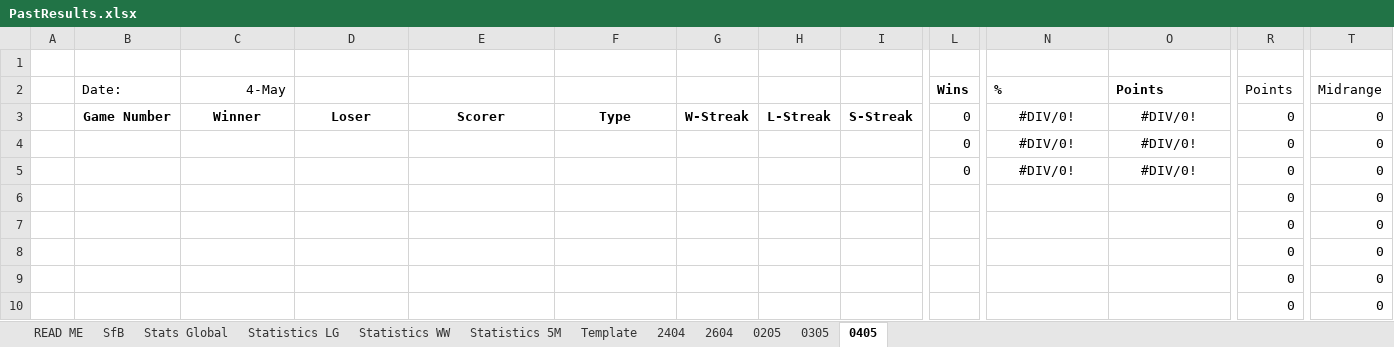
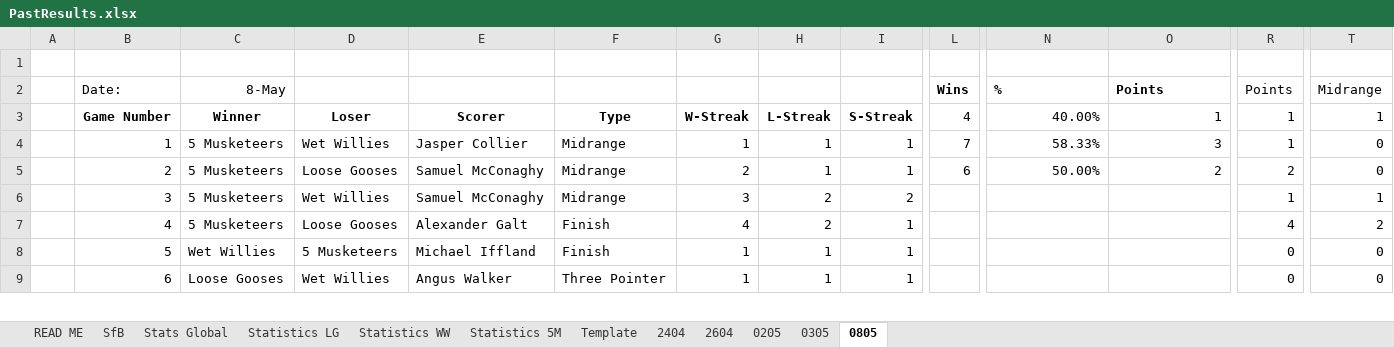
Before and after one commit to KingGoose20/TLTBO, an Excel workbook: Other Files/PastResults.xlsx, sheet 0805, drawn as a sheet; only a part is shown, gaps mark what is left out; values as stored, in another font and other column widths than the file's, no borders; removed rows and columns are numbered as before the commit, all else as after; rows hold the shown columns only; the diff covers the shown part only; the diff names each change by its address in the sheet, - before the commit and + after, or states it on an @@ line.

```diff
--- a/Other Files/PastResults.xlsx (sheet 0805)
+++ b/Other Files/PastResults.xlsx (sheet 0805)
-sheet tab: 0405
+sheet tab: 0805
-C2: 4-May
+C2: 8-May
-L3: 0
+L3: 4
-N3: #DIV/0!
+N3: 40.00%
-N3:O3 alignment: center
+N3:O3 alignment: right
-O3: #DIV/0!
+O3: 1
-R3: 0
+R3: 1
-T3: 0
+T3: 1
-row 4:  |  |  |  |  |  |  |  |  | 0 | #DIV/0! | #DIV/0! | 0 | 0
-row 5:  |  |  |  |  |  |  |  |  | 0 | #DIV/0! | #DIV/0! | 0 | 0
-row 6:  |  |  |  |  |  |  |  |  |  |  |  | 0 | 0
-row 7:  |  |  |  |  |  |  |  |  |  |  |  | 0 | 0
+row 4:  | 1 | 5 Musketeers | Wet Willies | Jasper Collier | Midrange | 1 | 1 | 1 | 7 | 58.33% | 3 | 1 | 0
+row 5:  | 2 | 5 Musketeers | Loose Gooses | Samuel McConaghy | Midrange | 2 | 1 | 1 | 6 | 50.00% | 2 | 2 | 0
+row 6:  | 3 | 5 Musketeers | Wet Willies | Samuel McConaghy | Midrange | 3 | 2 | 2 |  |  |  | 1 | 1
+row 7:  | 4 | 5 Musketeers | Loose Gooses | Alexander Galt | Finish | 4 | 2 | 1 |  |  |  | 4 | 2
-B8: (empty)
+B8: 5
-C8: (empty)
+C8: Wet Willies
-D8: (empty)
+D8: 5 Musketeers
-E8: (empty)
+E8: Michael Iffland
-F8: (empty)
+F8: Finish
-G8:G9: (empty)
+G8:G9: 1
-H8:H9: (empty)
+H8:H9: 1
-I8:I9: (empty)
+I8:I9: 1
-B9: (empty)
+B9: 6
-C9: (empty)
+C9: Loose Gooses
-D9: (empty)
+D9: Wet Willies
-E9: (empty)
+E9: Angus Walker
-F9: (empty)
+F9: Three Pointer
-row 10:  |  |  |  |  |  |  |  |  |  |  |  | 0 | 0
```
Also changed, not shown: 9 added rows, 8 removed rows and 66 edited cells elsewhere in this sheet, sheet Stats Global, sheet SfB, sheet Statistics LG, sheet Statistics WW, sheet Statistics 5M, formulas that keep their value, charts or pictures, 2 other files.
